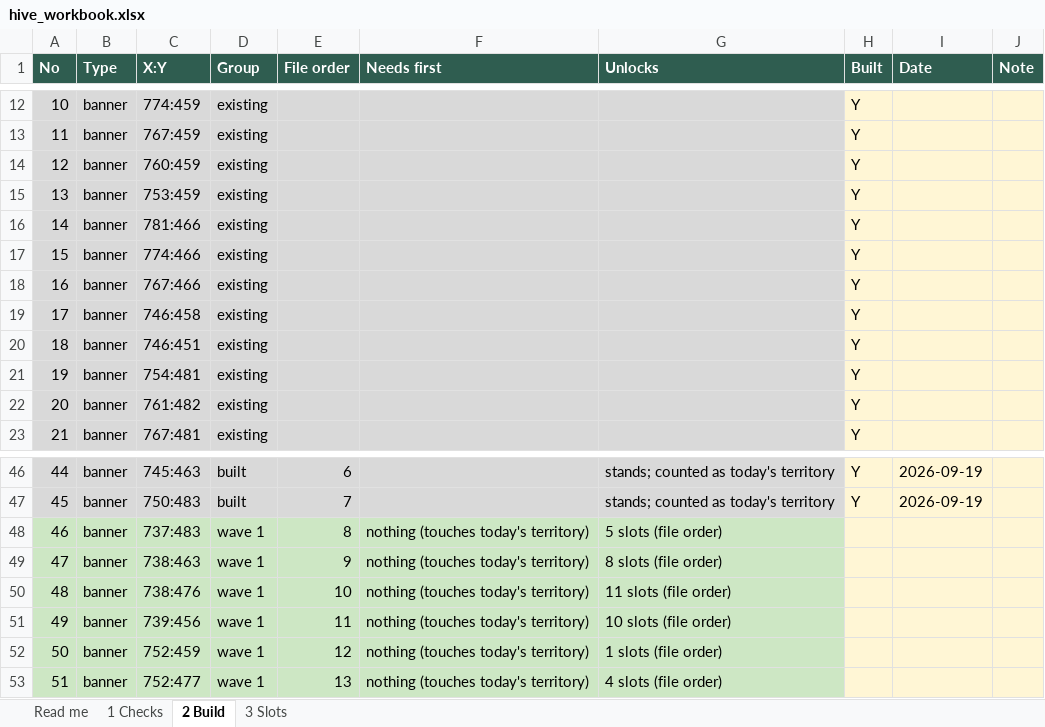
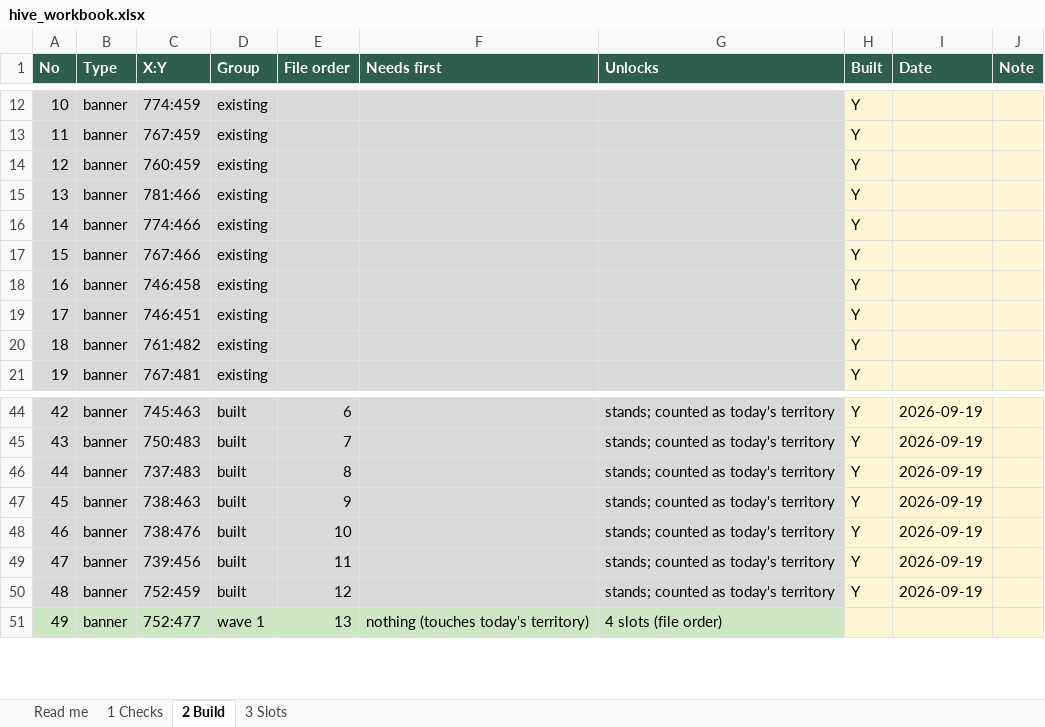
Before and after one commit to MarsmanKingshot/gld-hive-2408, an Excel workbook: hive_workbook.xlsx, sheet 2 Build, drawn as a sheet; only a part is shown, gaps mark what is left out; values as stored, in another font and other column widths than the file's, no borders; removed rows and columns are numbered as before the commit, all else as after; the diff names each change by its address in the sheet, - before the commit and + after, or states it on an @@ line.

```diff
--- a/hive_workbook.xlsx (sheet 2 Build)
+++ b/hive_workbook.xlsx (sheet 2 Build)
-row 15: 13 | banner | 753:459 | existing |  |  |  | Y
@@ column A (No) renumbered from row 15 down @@
-row 21: 19 | banner | 754:481 | existing |  |  |  | Y
-D46:D50 (Group): wave 1
+D46:D50 (Group): built
-F46:F50 (Needs first): nothing (touches today's territory)
+F46:F50 (Needs first): (empty)
-G46 (Unlocks): 5 slots (file order)
+G46 (Unlocks): stands; counted as today's territory
-H46:H50 (Built): (empty)
+H46:H50 (Built): Y
-I46:I50 (Date): (empty)
+I46:I50 (Date): 2026-09-19
-G47 (Unlocks): 8 slots (file order)
+G47 (Unlocks): stands; counted as today's territory
-G48 (Unlocks): 11 slots (file order)
+G48 (Unlocks): stands; counted as today's territory
-G49 (Unlocks): 10 slots (file order)
+G49 (Unlocks): stands; counted as today's territory
-G50 (Unlocks): 1 slots (file order)
+G50 (Unlocks): stands; counted as today's territory
```
Also changed, not shown: sheet 3 Slots, 4 other files.
